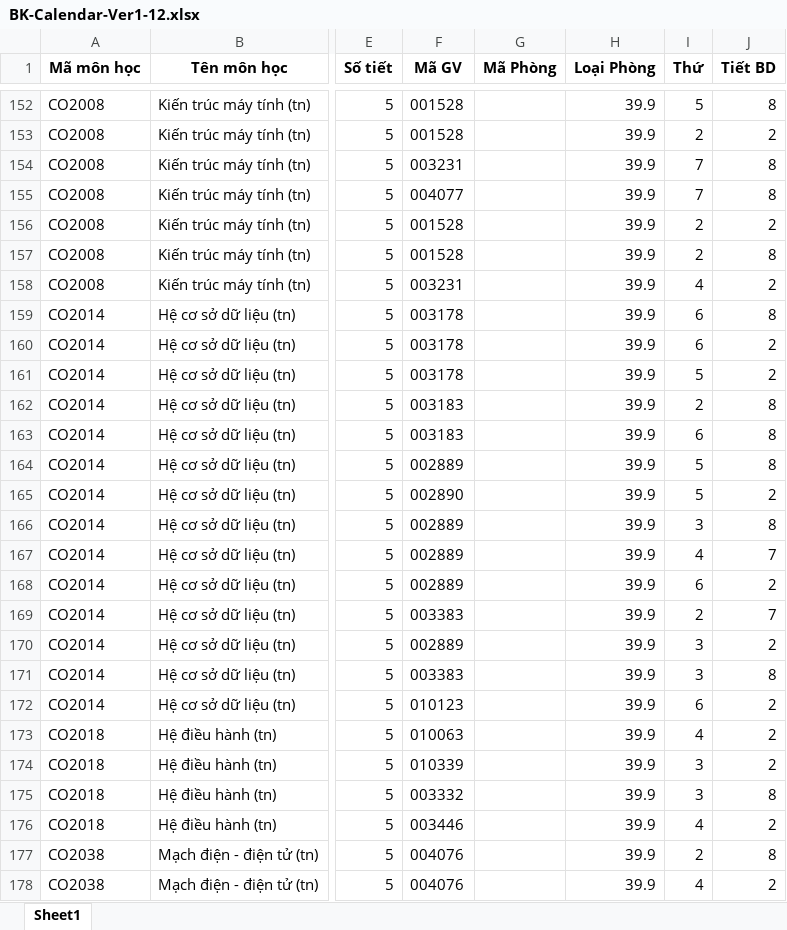
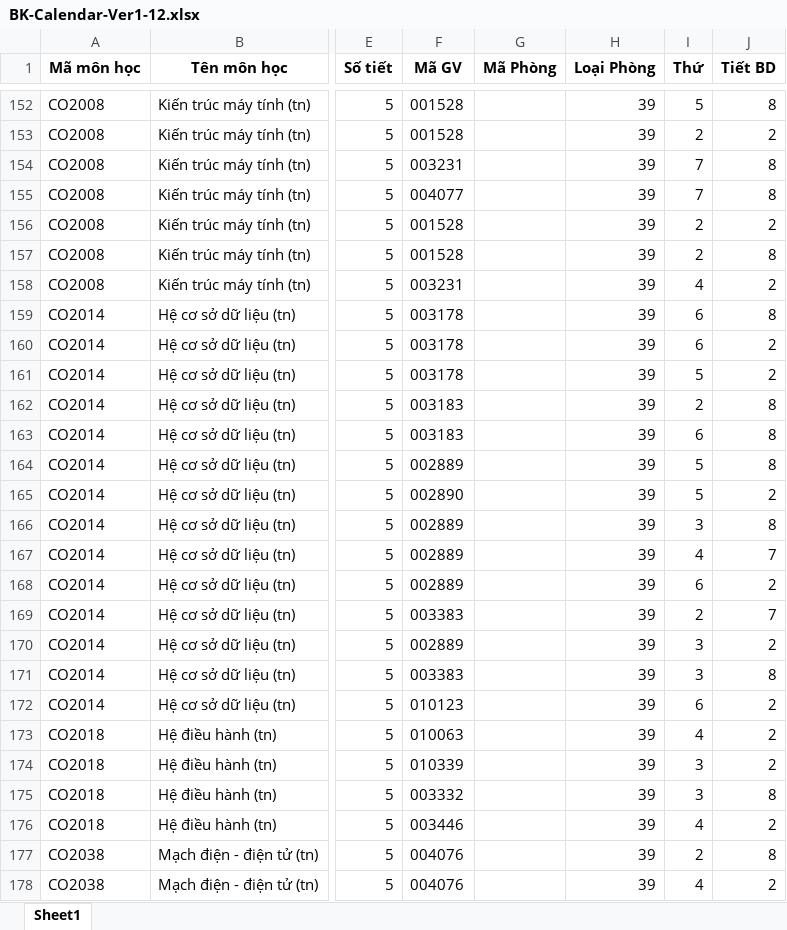
Before and after one commit to vinhvu512/Sched, an Excel workbook: BK-Calendar-Ver1-12.xlsx, sheet Sheet1, drawn as a sheet; only a part is shown, gaps mark what is left out; values as stored, in another font and other column widths than the file's, no borders; the diff covers the shown part only; the diff names each change by its address in the sheet, - before the commit and + after, or states it on an @@ line.

```diff
--- a/BK-Calendar-Ver1-12.xlsx (sheet Sheet1)
+++ b/BK-Calendar-Ver1-12.xlsx (sheet Sheet1)
-H152:H178 (Loại Phòng): 39.9
+H152:H178 (Loại Phòng): 39
```
Also changed, not shown: 469 edited cells elsewhere in this sheet, Dự-kiến-SVMT_241.xlsx, 3 other files.
